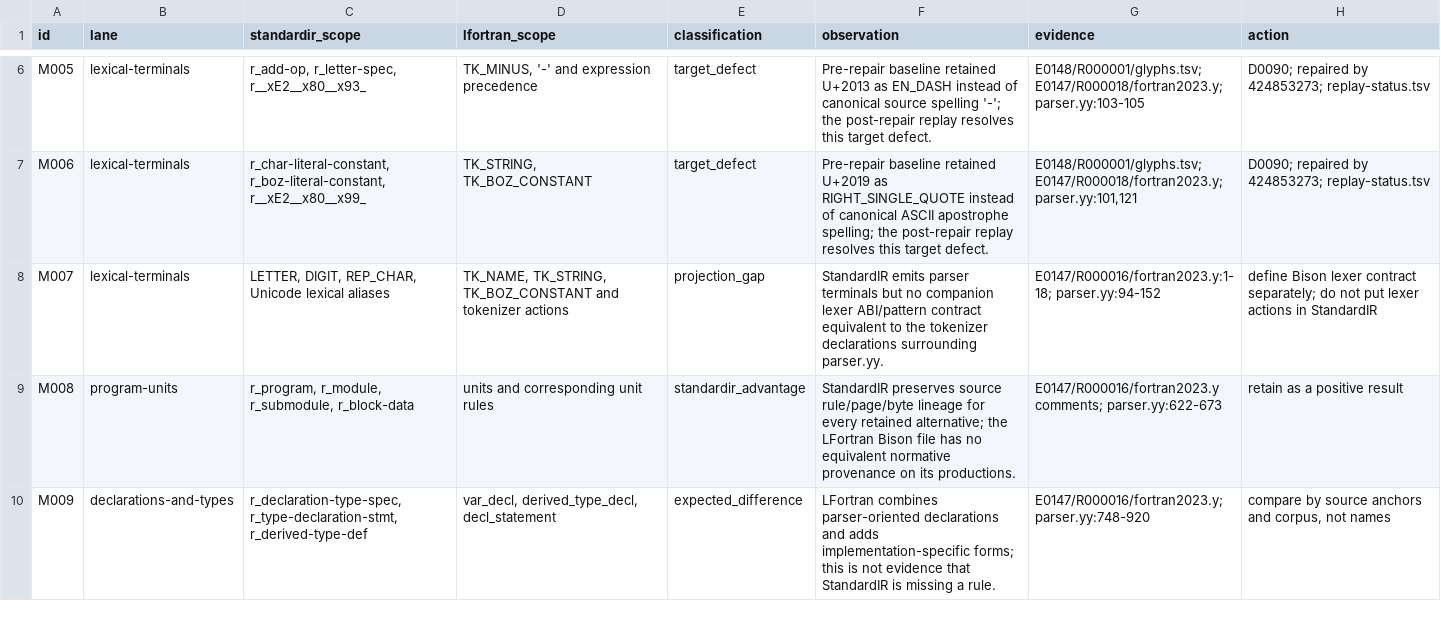
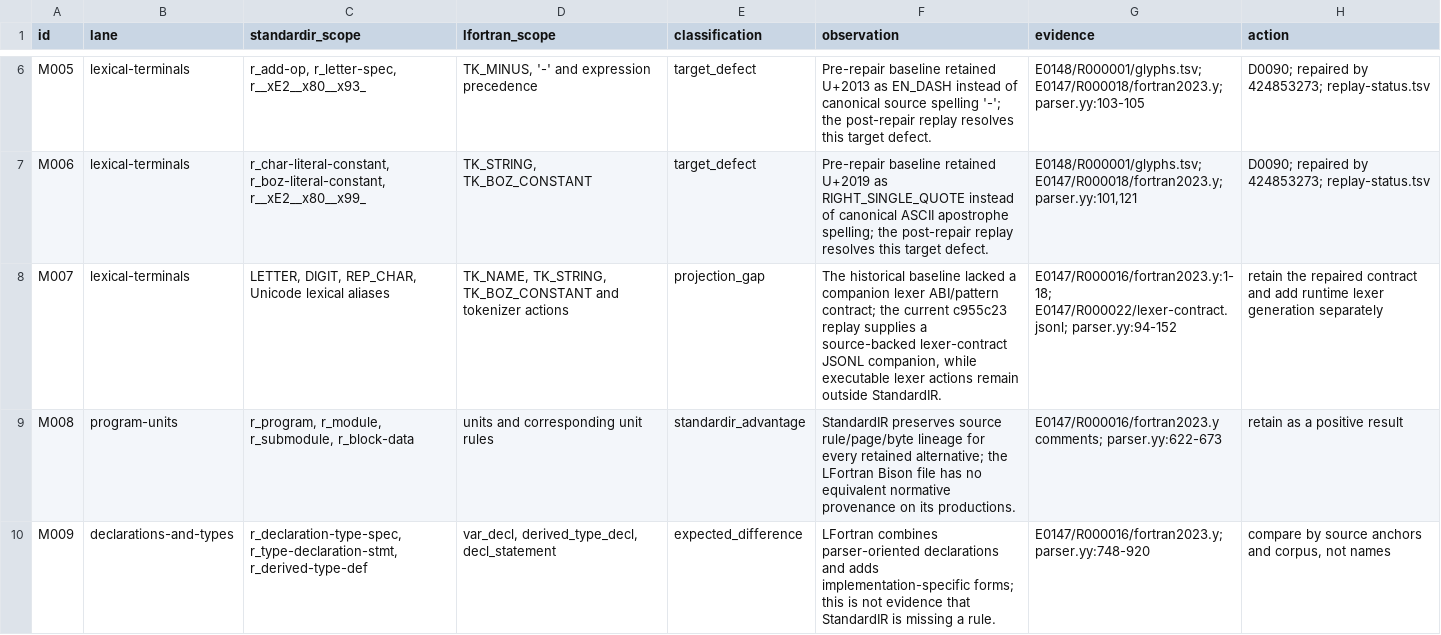
Before and after one commit to lazy-fortran/lazy-fortran-new, a TSV file: research/experiments/E0149-manually-compare-source-backed-standardi/comparison-matrix.tsv, drawn as a sheet; only a part is shown, gaps mark what is left out; the diff covers the shown part only.

```diff
--- a/research/experiments/E0149-manually-compare-source-backed-standardi/comparison-matrix.tsv
+++ b/research/experiments/E0149-manually-compare-source-backed-standardi/comparison-matrix.tsv
@@ -7,3 +7,3 @@ M005	lexical-terminals	r_add-op, r_letter-spec, r__xE2__x80__x93_	TK_MINUS, '-'
 M006	lexical-terminals	r_char-literal-constant, r_boz-literal-constant, r__xE2__x80__x99_	TK_STRING, TK_BOZ_CONSTANT	target_defect	Pre-repair baseline retained U+2019 as RIGHT_SINGLE_QUOTE instead of canonical ASCII apostrophe spelling; the post-repair replay resolves this target defect.	E0148/R000001/glyphs.tsv; E0147/R000018/fortran2023.y; parser.yy:101,121	D0090; repaired by 424853273; replay-status.tsv
-M007	lexical-terminals	LETTER, DIGIT, REP_CHAR, Unicode lexical aliases	TK_NAME, TK_STRING, TK_BOZ_CONSTANT and tokenizer actions	projection_gap	StandardIR emits parser terminals but no companion lexer ABI/pattern contract equivalent to the tokenizer declarations surrounding parser.yy.	E0147/R000016/fortran2023.y:1-18; parser.yy:94-152	define Bison lexer contract separately; do not put lexer actions in StandardIR
+M007	lexical-terminals	LETTER, DIGIT, REP_CHAR, Unicode lexical aliases	TK_NAME, TK_STRING, TK_BOZ_CONSTANT and tokenizer actions	projection_gap	The historical baseline lacked a companion lexer ABI/pattern contract; the current c955c23 replay supplies a source-backed lexer-contract JSONL companion, while executable lexer actions remain outside StandardIR.	E0147/R000016/fortran2023.y:1-18; E0147/R000022/lexer-contract.jsonl; parser.yy:94-152	retain the repaired contract and add runtime lexer generation separately
 M008	program-units	r_program, r_module, r_submodule, r_block-data	units and corresponding unit rules	standardir_advantage	StandardIR preserves source rule/page/byte lineage for every retained alternative; the LFortran Bison file has no equivalent normative provenance on its productions.	E0147/R000016/fortran2023.y comments; parser.yy:622-673	retain as a positive result
```
Also changed, not shown: 3 edited cells elsewhere in this file, 6 other files.
